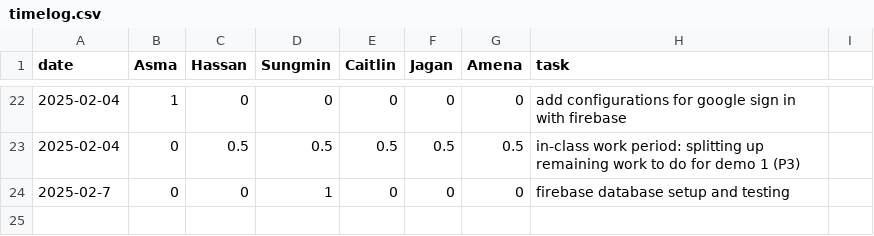
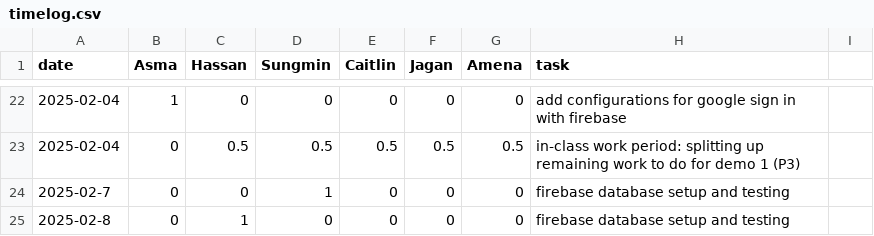
Before and after one commit to KuroMaple/wat2watch, a CSV file: timelog.csv, drawn as a sheet; only a part is shown, gaps mark what is left out; the diff names each change by its address in the sheet, - before the commit and + after, or states it on an @@ line.

Commit message:
create feature branch

```diff
--- a/timelog.csv
+++ b/timelog.csv
+row 25: 2025-02-8 | 0 | 1 | 0 | 0 | 0 | 0 | firebase database setup and testing
```
